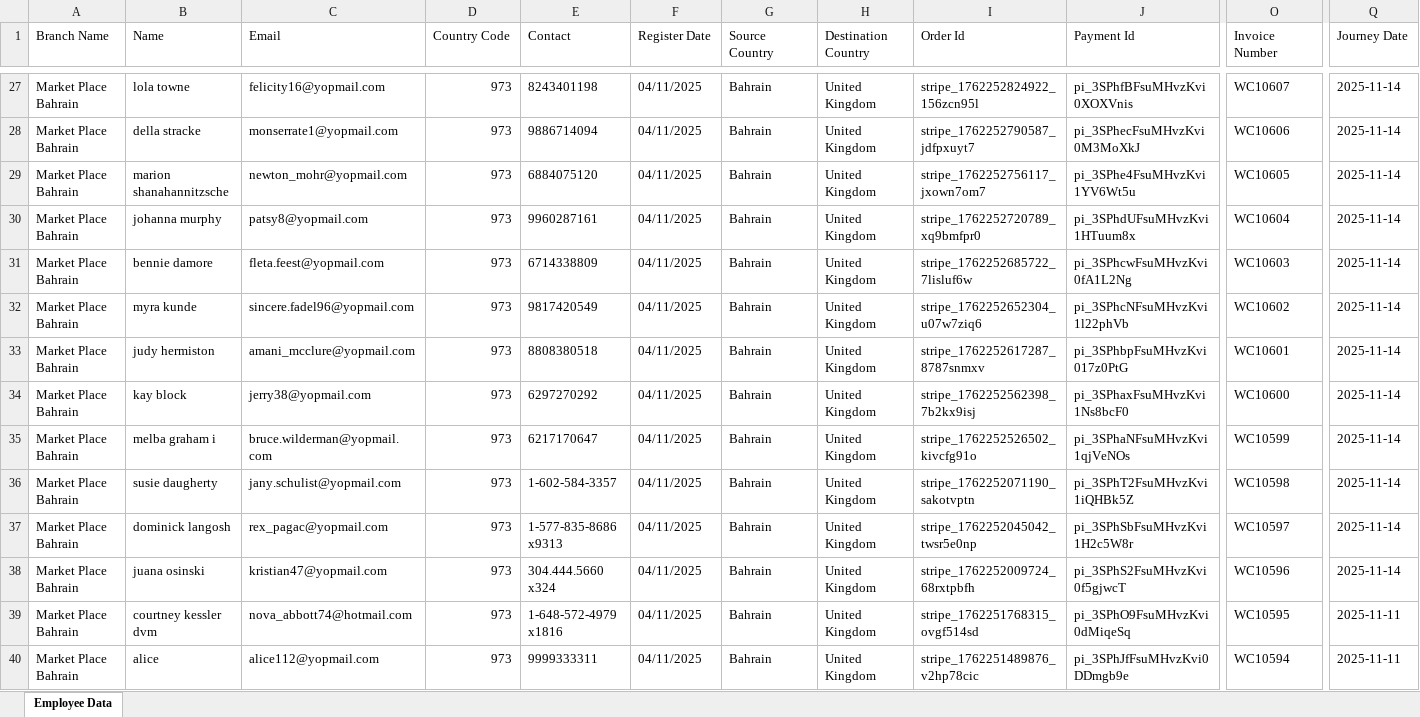
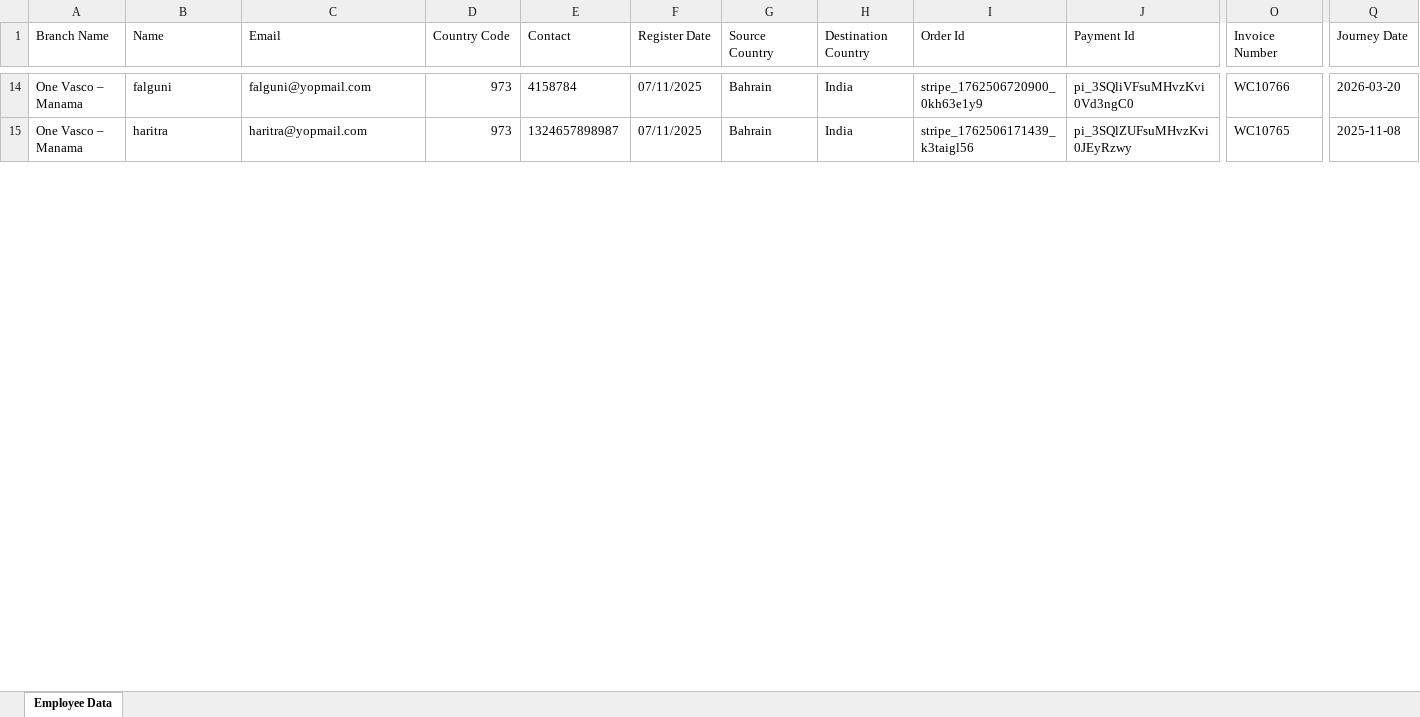
Before and after one commit to swiz112/welcomecure-corporate, an Excel workbook: refund_data.xlsx, sheet Employee Data, drawn as a sheet; only a part is shown, gaps mark what is left out; values as stored, in another font and other column widths than the file's, no borders; removed rows and columns are numbered as before the commit, all else as after; rows hold the shown columns only; the diff covers the shown part only; the diff names each change by its address in the sheet, - before the commit and + after, or states it on an @@ line.

```diff
--- a/refund_data.xlsx (sheet Employee Data)
+++ b/refund_data.xlsx (sheet Employee Data)
-A14 (Branch Name): Market Place Bahrain
+A14 (Branch Name): One Vasco – Manama
-B14 (Name): lola towne
+B14 (Name): falguni
-C14 (Email): felicity16@yopmail.com
+C14 (Email): falguni@yopmail.com
-E14 (Contact): 8243401198
+E14 (Contact): 4158784
-F14 (Register Date): 04/11/2025
+F14 (Register Date): 07/11/2025
-H14 (Destination Country): United Kingdom
+H14 (Destination Country): India
-I14 (Order Id): stripe_1762252824922_156zcn95l
+I14 (Order Id): stripe_1762506720900_0kh63e1y9
-J14 (Payment Id): pi_3SPhfBFsuMHvzKvi0XOXVnis
+J14 (Payment Id): pi_3SQliVFsuMHvzKvi0Vd3ngC0
-O14 (Invoice Number): WC10607
+O14 (Invoice Number): WC10766
-Q14 (Journey Date): 2025-11-14
+Q14 (Journey Date): 2026-03-20
-row 28: Market Place Bahrain | della stracke | monserrate1@yopmail.com | 973 | 9886714094 | 04/11/2025 | Bahrain | United Kingdom | stripe_1762252790587_jdfpxuyt7 | pi_3SPhecFsuMHvzKvi0M3MoXkJ | WC10606 | 2025-11-14
-row 29: Market Place Bahrain | marion shanahannitzsche | newton_mohr@yopmail.com | 973 | 6884075120 | 04/11/2025 | Bahrain | United Kingdom | stripe_1762252756117_jxown7om7 | pi_3SPhe4FsuMHvzKvi1YV6Wt5u | WC10605 | 2025-11-14
-row 30: Market Place Bahrain | johanna murphy | patsy8@yopmail.com | 973 | 9960287161 | 04/11/2025 | Bahrain | United Kingdom | stripe_1762252720789_xq9bmfpr0 | pi_3SPhdUFsuMHvzKvi1HTuum8x | WC10604 | 2025-11-14
-row 31: Market Place Bahrain | bennie damore | fleta.feest@yopmail.com | 973 | 6714338809 | 04/11/2025 | Bahrain | United Kingdom | stripe_1762252685722_7lisluf6w | pi_3SPhcwFsuMHvzKvi0fA1L2Ng | WC10603 | 2025-11-14
-row 32: Market Place Bahrain | myra kunde | sincere.fadel96@yopmail.com | 973 | 9817420549 | 04/11/2025 | Bahrain | United Kingdom | stripe_1762252652304_u07w7ziq6 | pi_3SPhcNFsuMHvzKvi1l22phVb | WC10602 | 2025-11-14
-row 33: Market Place Bahrain | judy hermiston | amani_mcclure@yopmail.com | 973 | 8808380518 | 04/11/2025 | Bahrain | United Kingdom | stripe_1762252617287_8787snmxv | pi_3SPhbpFsuMHvzKvi017z0PtG | WC10601 | 2025-11-14
-row 34: Market Place Bahrain | kay block | jerry38@yopmail.com | 973 | 6297270292 | 04/11/2025 | Bahrain | United Kingdom | stripe_1762252562398_7b2kx9isj | pi_3SPhaxFsuMHvzKvi1Ns8bcF0 | WC10600 | 2025-11-14
-row 35: Market Place Bahrain | melba graham i | bruce.wilderman@yopmail.com | 973 | 6217170647 | 04/11/2025 | Bahrain | United Kingdom | stripe_1762252526502_kivcfg91o | pi_3SPhaNFsuMHvzKvi1qjVeNOs | WC10599 | 2025-11-14
-A15 (Branch Name): Market Place Bahrain
+A15 (Branch Name): One Vasco – Manama
-B15 (Name): susie daugherty
+B15 (Name): haritra
-C15 (Email): jany.schulist@yopmail.com
+C15 (Email): haritra@yopmail.com
-E15 (Contact): 1-602-584-3357
+E15 (Contact): 1324657898987
-F15 (Register Date): 04/11/2025
+F15 (Register Date): 07/11/2025
-H15 (Destination Country): United Kingdom
+H15 (Destination Country): India
-I15 (Order Id): stripe_1762252071190_sakotvptn
+I15 (Order Id): stripe_1762506171439_k3taigl56
-J15 (Payment Id): pi_3SPhT2FsuMHvzKvi1iQHBk5Z
+J15 (Payment Id): pi_3SQlZUFsuMHvzKvi0JEyRzwy
-O15 (Invoice Number): WC10598
+O15 (Invoice Number): WC10765
-Q15 (Journey Date): 2025-11-14
+Q15 (Journey Date): 2025-11-08
-row 37: Market Place Bahrain | dominick langosh | rex_pagac@yopmail.com | 973 | 1-577-835-8686 x9313 | 04/11/2025 | Bahrain | United Kingdom | stripe_1762252045042_twsr5e0np | pi_3SPhSbFsuMHvzKvi1H2c5W8r | WC10597 | 2025-11-14
-row 38: Market Place Bahrain | juana osinski | kristian47@yopmail.com | 973 | 304.444.5660 x324 | 04/11/2025 | Bahrain | United Kingdom | stripe_1762252009724_68rxtpbfh | pi_3SPhS2FsuMHvzKvi0f5gjwcT | WC10596 | 2025-11-14
-row 39: Market Place Bahrain | courtney kessler dvm | nova_abbott74@hotmail.com | 973 | 1-648-572-4979 x1816 | 04/11/2025 | Bahrain | United Kingdom | stripe_1762251768315_ovgf514sd | pi_3SPhO9FsuMHvzKvi0dMiqeSq | WC10595 | 2025-11-11
-row 40: Market Place Bahrain | alice | alice112@yopmail.com | 973 | 9999333311 | 04/11/2025 | Bahrain | United Kingdom | stripe_1762251489876_v2hp78cic | pi_3SPhJfFsuMHvzKvi0DDmgb9e | WC10594 | 2025-11-11
```
Also changed, not shown: 1 added row, 15 removed rows and 180 edited cells elsewhere in this sheet, 38 other files.
